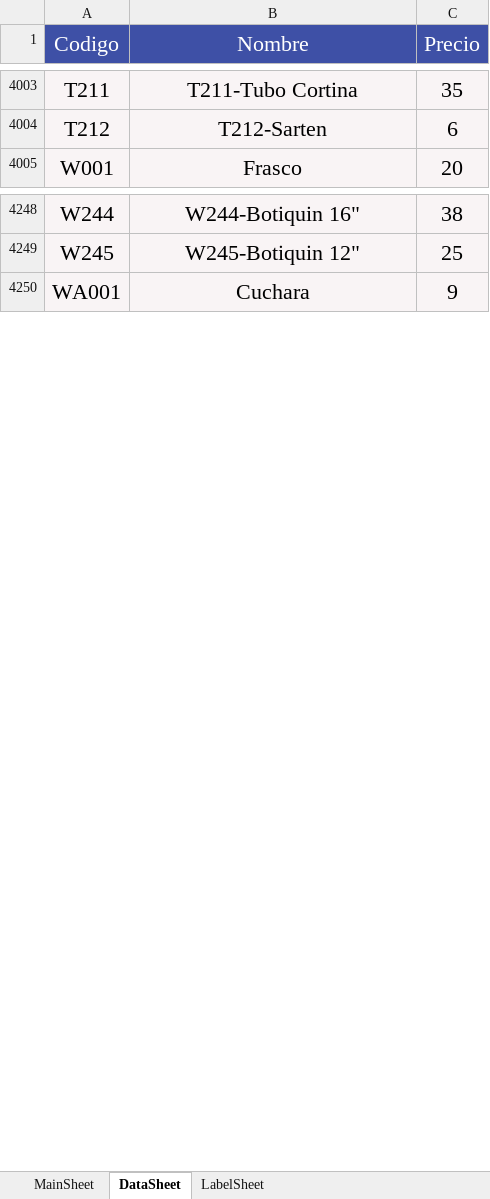
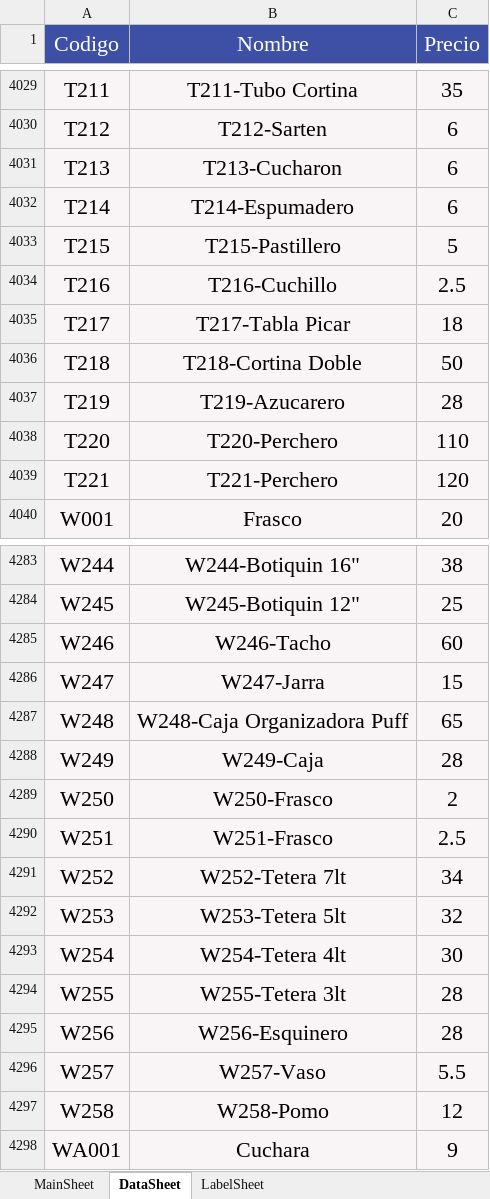
Before and after one commit to ivanquino1000/barcodeUtils, an Excel workbook: Src/Barcodes.xlsm, sheet DataSheet, drawn as a sheet; only a part is shown, gaps mark what is left out; values as stored, in another font and other column widths than the file's, no borders; the diff covers the shown part only; the diff names each change by its address in the sheet, - before the commit and + after, or states it on an @@ line.

```diff
--- a/Src/Barcodes.xlsm (sheet DataSheet)
+++ b/Src/Barcodes.xlsm (sheet DataSheet)
+row 4031: T213 | T213-Cucharon | 6
+row 4032: T214 | T214-Espumadero | 6
+row 4033: T215 | T215-Pastillero | 5
+row 4034: T216 | T216-Cuchillo | 2.5
+row 4035: T217 | T217-Tabla Picar | 18
+row 4036: T218 | T218-Cortina Doble | 50
+row 4037: T219 | T219-Azucarero | 28
+row 4038: T220 | T220-Perchero | 110
+row 4039: T221 | T221-Perchero | 120
+row 4285: W246 | W246-Tacho | 60
+row 4286: W247 | W247-Jarra | 15
+row 4287: W248 | W248-Caja Organizadora Puff | 65
+row 4288: W249 | W249-Caja | 28
+row 4289: W250 | W250-Frasco | 2
+row 4290: W251 | W251-Frasco | 2.5
+row 4291: W252 | W252-Tetera 7lt | 34
+row 4292: W253 | W253-Tetera 5lt | 32
+row 4293: W254 | W254-Tetera 4lt | 30
+row 4294: W255 | W255-Tetera 3lt | 28
+row 4295: W256 | W256-Esquinero | 28
+row 4296: W257 | W257-Vaso | 5.5
+row 4297: W258 | W258-Pomo | 12
```
Also changed, not shown: 29 added rows elsewhere in this sheet, sheet MainSheet, sheet LabelSheet, charts or pictures, SessionBackup/LastSessionItems.xlsx, 15 other files.
